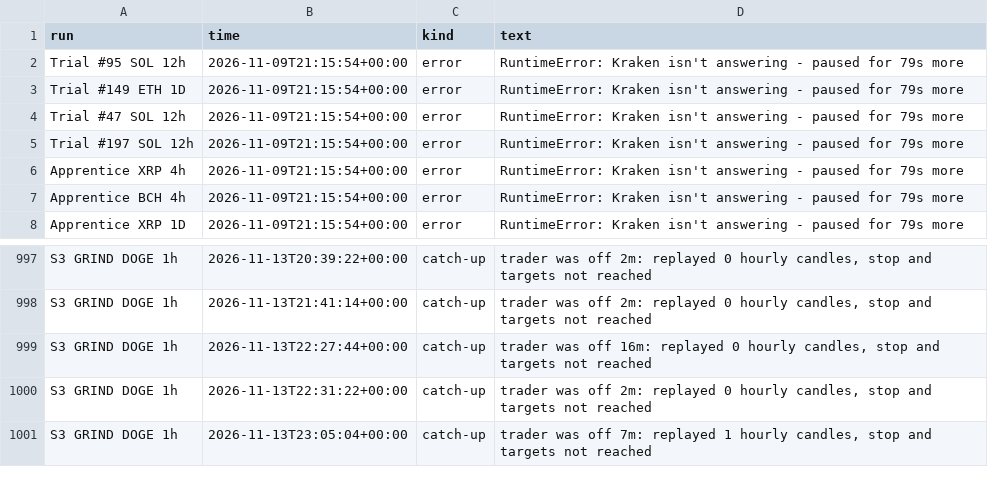
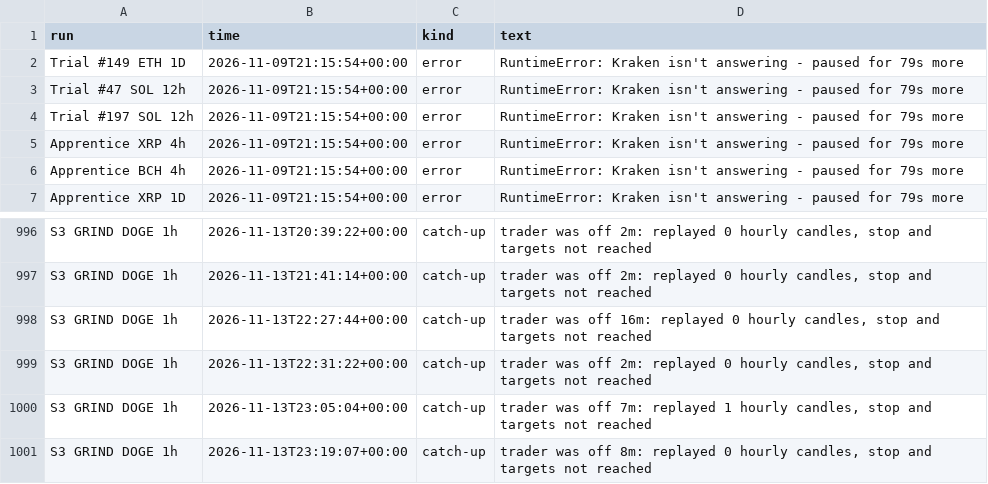
Before and after one commit to ethangoebel1499-jpg/Claude, a CSV file: paper_trades/events.csv, drawn as a sheet; only a part is shown, gaps mark what is left out.

```diff
--- a/paper_trades/events.csv
+++ b/paper_trades/events.csv
@@ -1,3 +1,2 @@
 run,time,kind,text
-Trial #95 SOL 12h,2026-11-09T21:15:54+00:00,error,RuntimeError: Kraken isn't answering - paused for 79s more
 Trial #149 ETH 1D,2026-11-09T21:15:54+00:00,error,RuntimeError: Kraken isn't answering - paused for 79s more
@@ -1001 +1000,2 @@ S3 GRIND DOGE 1h,2026-11-13T22:31:22+00:00,catch-up,"trader was off 2m: replayed
 S3 GRIND DOGE 1h,2026-11-13T23:05:04+00:00,catch-up,"trader was off 7m: replayed 1 hourly candles, stop and targets not reached"
+S3 GRIND DOGE 1h,2026-11-13T23:19:07+00:00,catch-up,"trader was off 8m: replayed 0 hourly candles, stop and targets not reached"
```
Also changed, not shown: paper_trades/equity.csv, 1 other file.
